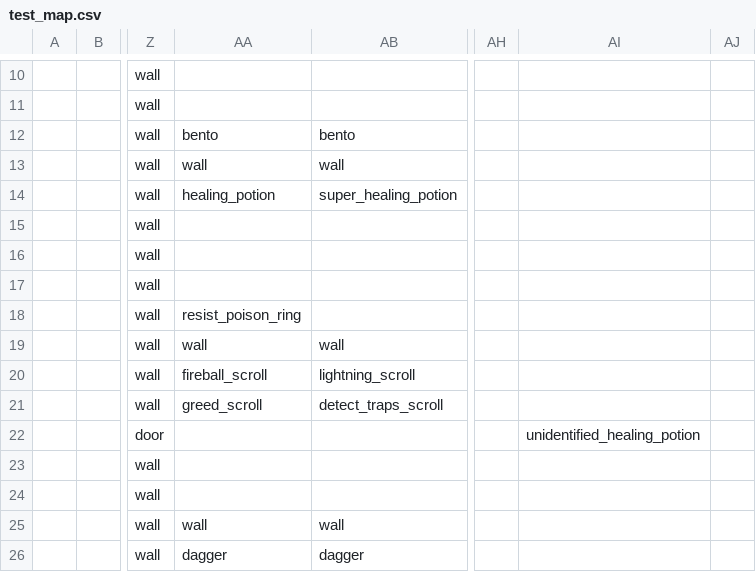
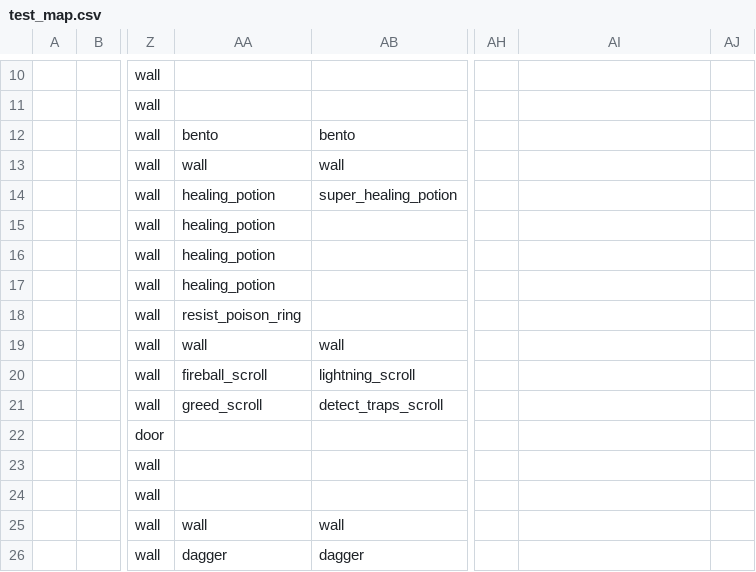
Before and after one commit to TheNicGard/DungeonStar, a CSV file: assets/test_map.csv, drawn as a sheet; only a part is shown, gaps mark what is left out; the diff names each change by its address in the sheet, - before the commit and + after, or states it on an @@ line.

```diff
--- a/assets/test_map.csv
+++ b/assets/test_map.csv
-AA15:AA17: (empty)
+AA15:AA17: healing_potion
-AI22: unidentified_healing_potion
+AI22: (empty)
```
Also changed, not shown: 3 other files.
